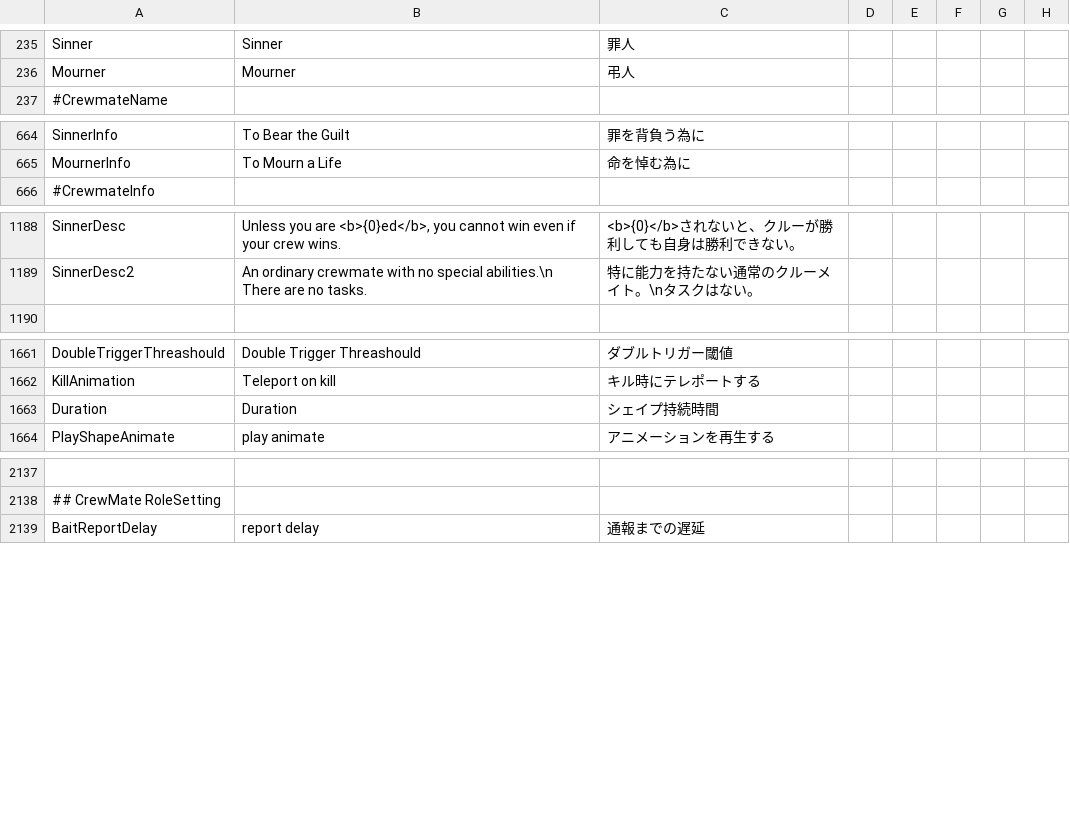
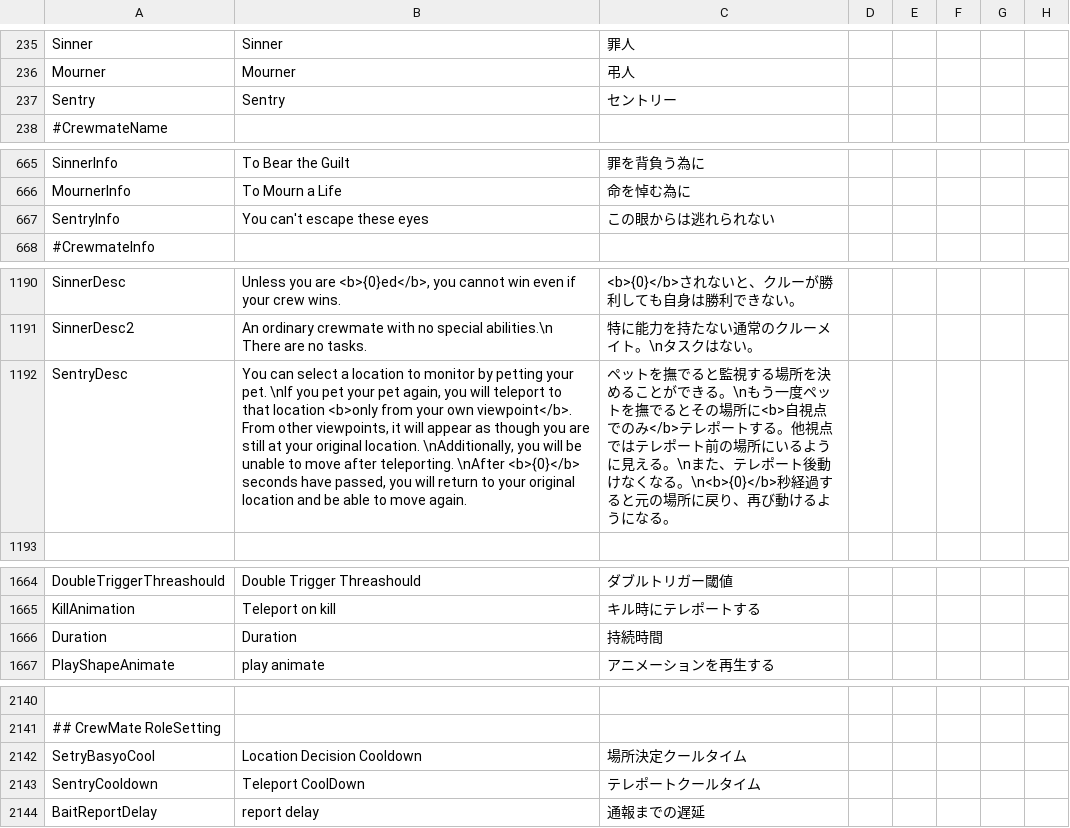
Before and after one commit to kotashidayo/somethingTOH, a CSV file: Resources/string.csv, drawn as a sheet; only a part is shown, gaps mark what is left out; the diff covers the shown part only.

Commit message:
Addrole: Sentry

```diff
--- a/Resources/string.csv
+++ b/Resources/string.csv
@@ -236,2 +236,3 @@
 "Mourner","Mourner","弔人"
+"Sentry","Sentry","セントリー"
 "#CrewmateName"
@@ -665,2 +666,3 @@
 "MournerInfo","To Mourn a Life","命を悼む為に"
+"SentryInfo","You can't escape these eyes","この眼からは逃れられない"
 "#CrewmateInfo"
@@ -1189,2 +1191,3 @@
 "SinnerDesc2","An ordinary crewmate with no special abilities.\n There are no tasks.","特に能力を持たない通常のクルーメイト。\nタスクはない。"
+"SentryDesc","You can select a location to monitor by petting your pet. \nIf you pet your pet again, you will teleport to that location <b>only from your own viewpoint</b>. From other viewpoints, it will appear as though you are still at your original location. \nAdditionally, you will be unable to move after teleporting. \nAfter <b>{0}</b> seconds have passed, you will return to your original location and be able to move again.","ペットを撫でると監視する場所を決めることができる。\nもう一度ペットを撫でるとその場所に<b>自視点でのみ</b>テレポートする。他視点ではテレポート前の場所にいるように見える。\nまた、テレポート後動けなくなる。\n<b>{0}</b>秒経過すると元の場所に戻り、再び動けるようになる。"
 
@@ -1662,3 +1665,3 @@
 "KillAnimation","Teleport on kill","キル時にテレポートする"
-"Duration","Duration","シェイプ持続時間"
+"Duration","Duration","持続時間"
 "PlayShapeAnimate","play animate","アニメーションを再生する"
@@ -2138,2 +2141,4 @@
 "## CrewMate RoleSetting"
+"SetryBasyoCool","Location Decision Cooldown","場所決定クールタイム"
+"SentryCooldown","Teleport CoolDown","テレポートクールタイム"
 "BaitReportDelay","report delay","通報までの遅延"
```
Also changed, not shown: 1 edited cell elsewhere in this file, 5 other files.
